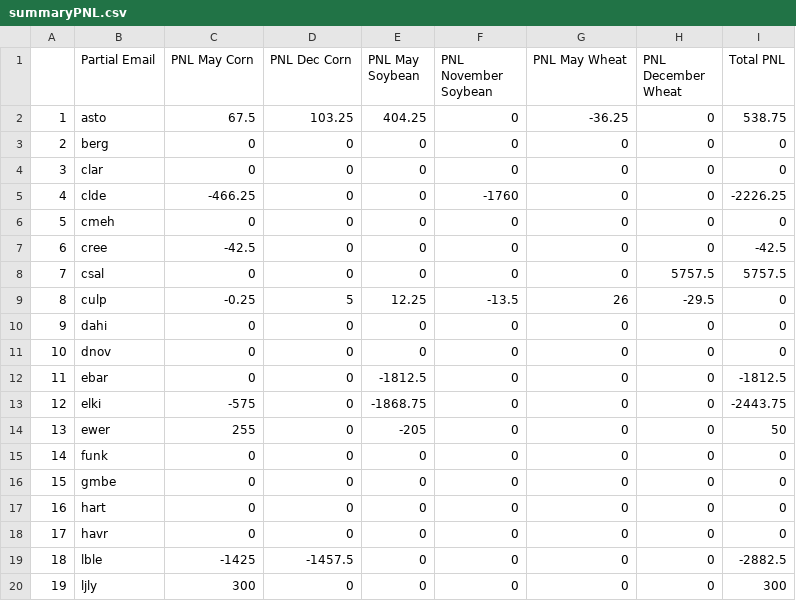
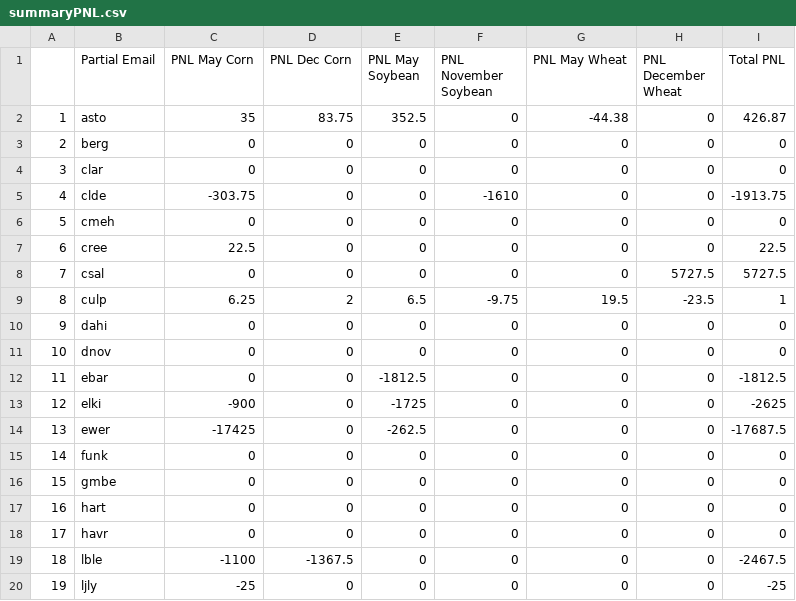
Before and after one commit to mindymallory/421Game2024, a CSV file: summaryPNL.csv, drawn as a sheet; only a part is shown; the diff covers the shown part only.

```diff
--- a/summaryPNL.csv
+++ b/summaryPNL.csv
@@ -1,10 +1,10 @@
 "","Partial Email","PNL May Corn","PNL Dec Corn","PNL May Soybean","PNL November Soybean","PNL May Wheat","PNL December Wheat","Total PNL"
-"1","asto",67.5,103.25,404.25,0,-36.25,0,538.75
+"1","asto",35,83.75,352.5,0,-44.38,0,426.87
 "2","berg",0,0,0,0,0,0,0
 "3","clar",0,0,0,0,0,0,0
-"4","clde",-466.25,0,0,-1760,0,0,-2226.25
+"4","clde",-303.75,0,0,-1610,0,0,-1913.75
 "5","cmeh",0,0,0,0,0,0,0
-"6","cree",-42.5,0,0,0,0,0,-42.5
-"7","csal",0,0,0,0,0,5757.5,5757.5
-"8","culp",-0.25,5,12.25,-13.5,26,-29.5,0
+"6","cree",22.5,0,0,0,0,0,22.5
+"7","csal",0,0,0,0,0,5727.5,5727.5
+"8","culp",6.25,2,6.5,-9.75,19.5,-23.5,1
 "9","dahi",0,0,0,0,0,0,0
@@ -12,4 +12,4 @@
 "11","ebar",0,0,-1812.5,0,0,0,-1812.5
-"12","elki",-575,0,-1868.75,0,0,0,-2443.75
-"13","ewer",255,0,-205,0,0,0,50
+"12","elki",-900,0,-1725,0,0,0,-2625
+"13","ewer",-17425,0,-262.5,0,0,0,-17687.5
 "14","funk",0,0,0,0,0,0,0
@@ -18,3 +18,3 @@
 "17","havr",0,0,0,0,0,0,0
-"18","lble",-1425,-1457.5,0,0,0,0,-2882.5
-"19","ljly",300,0,0,0,0,0,300
+"18","lble",-1100,-1367.5,0,0,0,0,-2467.5
+"19","ljly",-25,0,0,0,0,0,-25
```
Also changed, not shown: 22 edited cells elsewhere in this file, Corn_spotforward_sales.csv, Soybean_spotforward_sales.csv, 7 other files.
